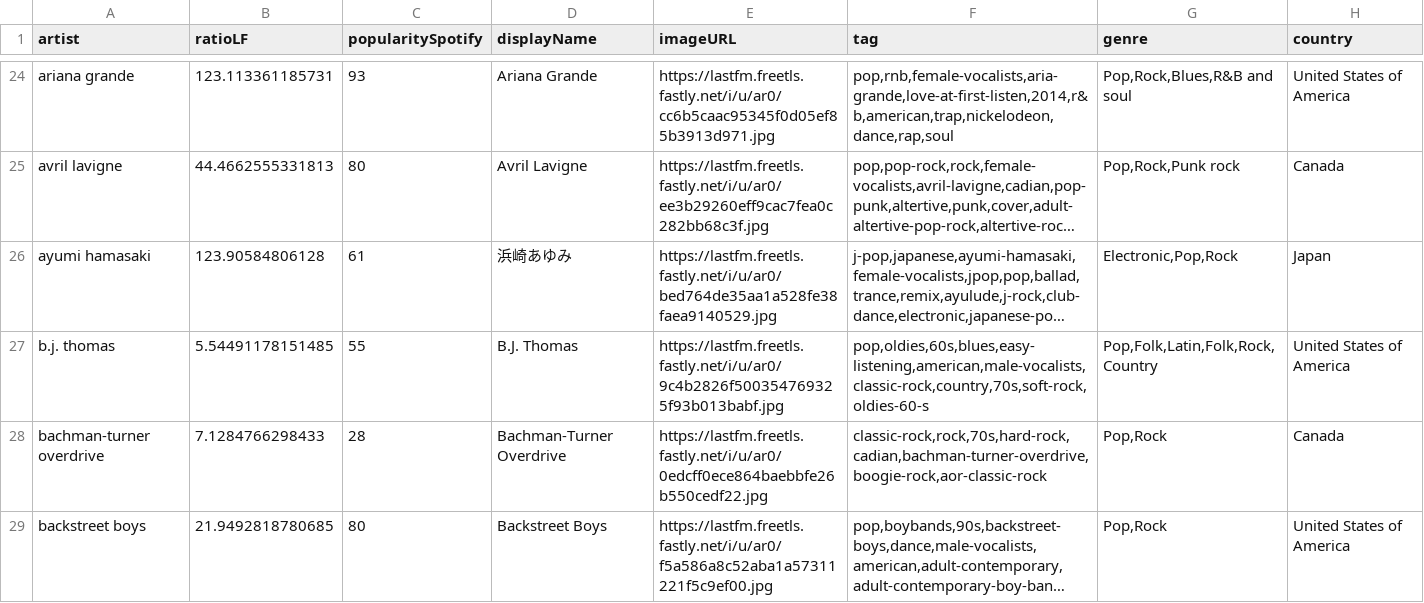
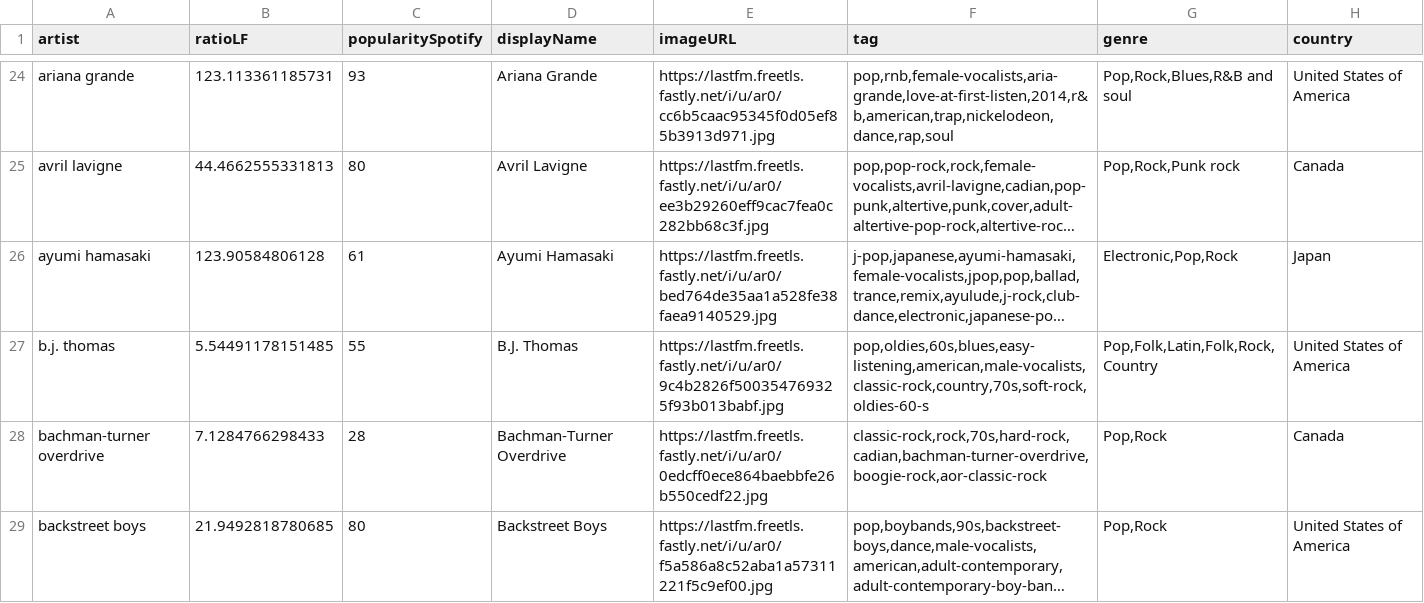
Before and after one commit to BernardoFaria/InfoVis, a CSV file: dataset/artistV6.csv, drawn as a sheet; only a part is shown, gaps mark what is left out; long unchanged cells end in …; the diff names each change by its address in the sheet, - before the commit and + after, or states it on an @@ line.

Commit message:
Changed artist name

```diff
--- a/dataset/artistV6.csv
+++ b/dataset/artistV6.csv
-D26 (displayName): 浜崎あゆみ
+D26 (displayName): Ayumi Hamasaki
```
